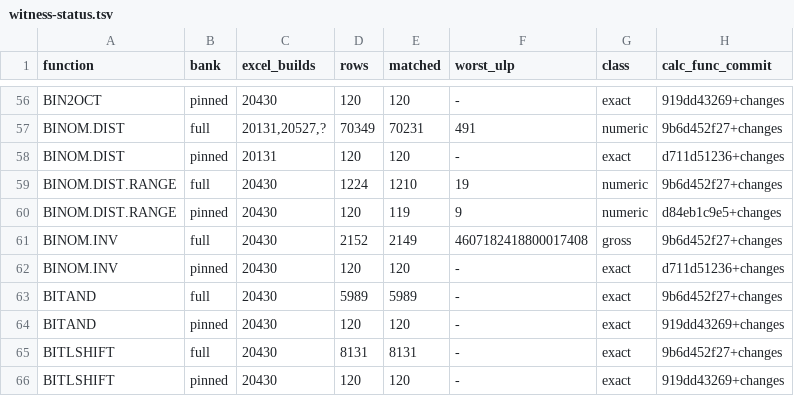
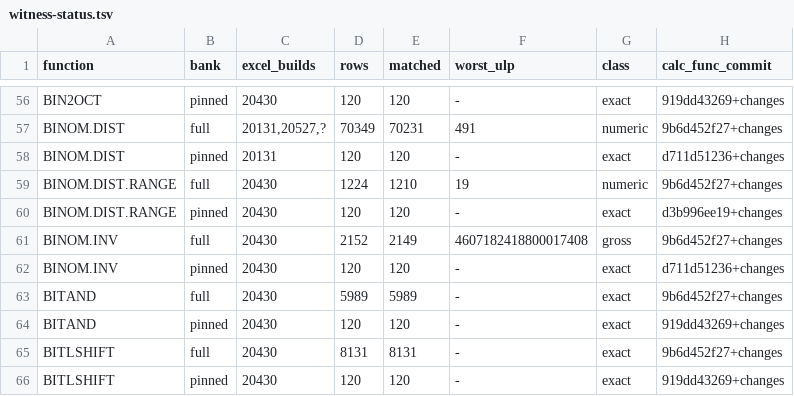
Before and after one commit to DnaCalc/DnaCalc, a TSV file: crates/calc-func/witness-status.tsv, drawn as a sheet; only a part is shown, gaps mark what is left out.

```diff
--- a/crates/calc-func/witness-status.tsv
+++ b/crates/calc-func/witness-status.tsv
@@ -59,3 +59,3 @@ BINOM.DIST	pinned	20131	120	120	-	exact	d711d51236+changes
 BINOM.DIST.RANGE	full	20430	1224	1210	19	numeric	9b6d452f27+changes
-BINOM.DIST.RANGE	pinned	20430	120	119	9	numeric	d84eb1c9e5+changes
+BINOM.DIST.RANGE	pinned	20430	120	120	-	exact	d3b996ee19+changes
 BINOM.INV	full	20430	2152	2149	4607182418800017408	gross	9b6d452f27+changes
```
Also changed, not shown: 2 other files.
